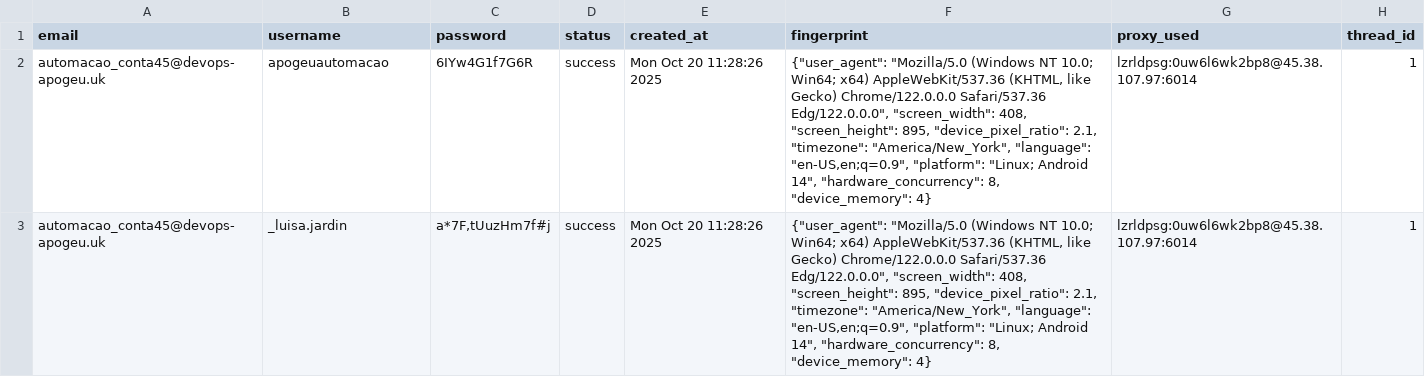
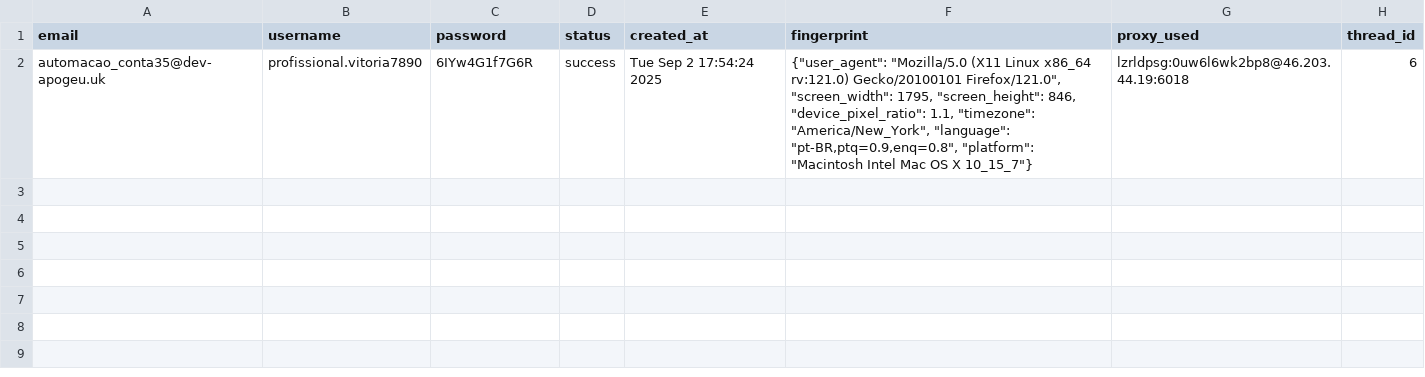
Before and after one commit to igorvboas/ig-extraction, a CSV file: data/accounts_no_proxy.csv, drawn as a sheet; removed rows and columns are numbered as before the commit, all else as after; the diff names each change by its address in the sheet, - before the commit and + after, or states it on an @@ line.

Commit message:
Update requirements and account data
- Updated instagrapi version in requirements.txt to 2.1.2.
- Modified accounts_no_proxy.csv and accounts.csv to include new account entries and remove outdated ones.
- Enhanced app.log with detailed extraction logs and error handling for account challenges.

```diff
--- a/data/accounts_no_proxy.csv
+++ b/data/accounts_no_proxy.csv
-row 2: automacao_conta45@devops-apogeu.uk | apogeuautomacao | 6IYw4G1f7G6R | success | Mon Oct 20 11:28:26 2025 | {"user_agent": "Mozilla/5.0 (Windows NT 10.0; Win64; x64) AppleWebKit/537.36 (KHTML, like Gecko) Chrome/122.0.0.0 Safari/537.36 Edg/122.0.0.0", "screen_width": 408, "screen_height": 895, "device_pixel_ratio": 2.1, "timezone": "America/New_York", "language": "en-US,en;q=0.9", "platform": "Linux; Android 14", "hardware_concurrency": 8, "device_memory": 4} | lzrldpsg:0uw6l6wk2bp8@45.38.107.97:6014 | 1
-row 3: automacao_conta45@devops-apogeu.uk | _luisa.jardin | a*7F,tUuzHm7f#j | success | Mon Oct 20 11:28:26 2025 | {"user_agent": "Mozilla/5.0 (Windows NT 10.0; Win64; x64) AppleWebKit/537.36 (KHTML, like Gecko) Chrome/122.0.0.0 Safari/537.36 Edg/122.0.0.0", "screen_width": 408, "screen_height": 895, "device_pixel_ratio": 2.1, "timezone": "America/New_York", "language": "en-US,en;q=0.9", "platform": "Linux; Android 14", "hardware_concurrency": 8, "device_memory": 4} | lzrldpsg:0uw6l6wk2bp8@45.38.107.97:6014 | 1
+row 2: automacao_conta35@dev-apogeu.uk | profissional.vitoria7890 | 6IYw4G1f7G6R | success | Tue Sep 2 17:54:24 2025 | {"user_agent": "Mozilla/5.0 (X11 Linux x86_64 rv:121.0) Gecko/20100101 Firefox/121.0", "screen_width": 1795, "screen_height": 846, "device_pixel_ratio": 1.1, "timezone": "America/New_York", "language": "pt-BR,ptq=0.9,enq=0.8", "platform": "Macintosh Intel Mac OS X 10_15_7"} | lzrldpsg:0uw6l6wk2bp8@46.203.44.19:6018 | 6
```
Also changed, not shown: 3 other files.
